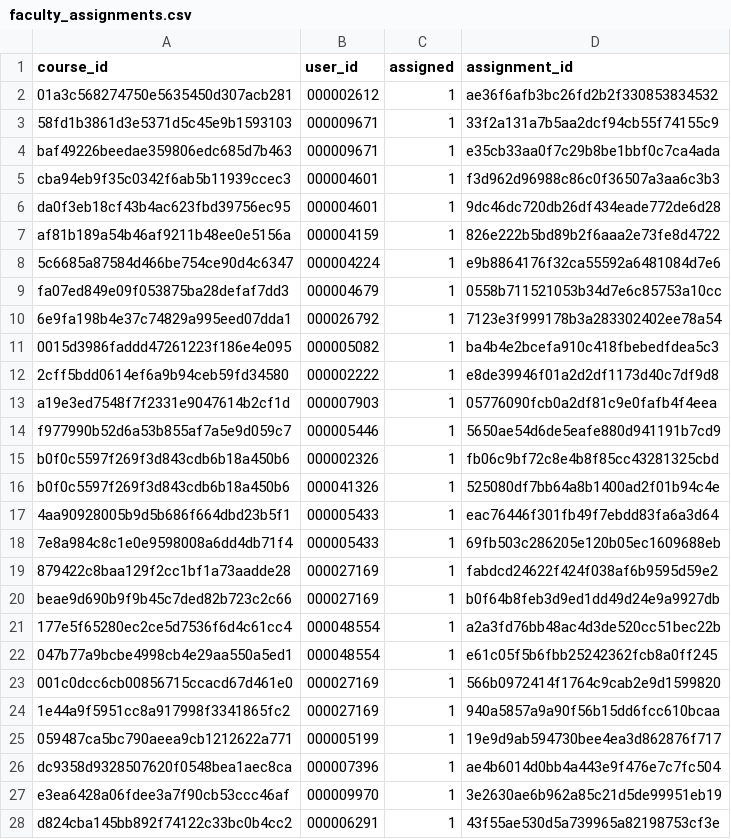
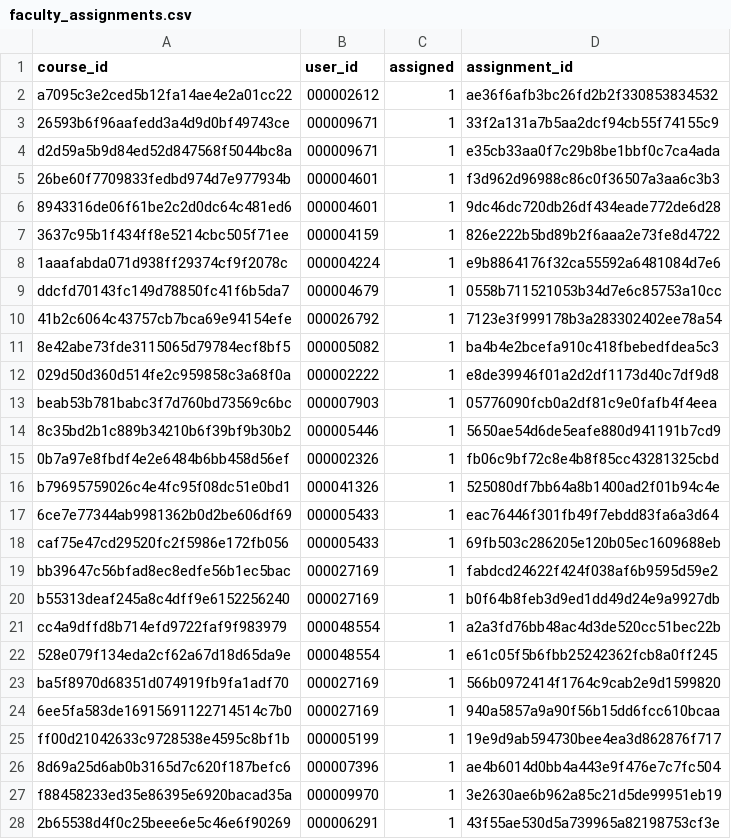
Before and after one commit to calstates4/s4project, a CSV file: modules/s4_features/s4_core/modules/s4_demo/data/faculty_assignments.csv, drawn as a sheet; only a part is shown; the diff covers the shown part only.

Commit message:
fixed faculty assignmetn in feeds.

```diff
--- a/modules/s4_features/s4_core/modules/s4_demo/data/faculty_assignments.csv
+++ b/modules/s4_features/s4_core/modules/s4_demo/data/faculty_assignments.csv
@@ -1,28 +1,28 @@
 "course_id","user_id","assigned","assignment_id"
-"01a3c568274750e5635450d307acb281","000002612",1,"ae36f6afb3bc26fd2b2f330853834532"
-"58fd1b3861d3e5371d5c45e9b1593103","000009671",1,"33f2a131a7b5aa2dcf94cb55f74155c9"
-"baf49226beedae359806edc685d7b463","000009671",1,"e35cb33aa0f7c29b8be1bbf0c7ca4ada"
-"cba94eb9f35c0342f6ab5b11939ccec3","000004601",1,"f3d962d96988c86c0f36507a3aa6c3b3"
-"da0f3eb18cf43b4ac623fbd39756ec95","000004601",1,"9dc46dc720db26df434eade772de6d28"
-"af81b189a54b46af9211b48ee0e5156a","000004159",1,"826e222b5bd89b2f6aaa2e73fe8d4722"
-"5c6685a87584d466be754ce90d4c6347","000004224",1,"e9b8864176f32ca55592a6481084d7e6"
-"fa07ed849e09f053875ba28defaf7dd3","000004679",1,"0558b711521053b34d7e6c85753a10cc"
-"6e9fa198b4e37c74829a995eed07dda1","000026792",1,"7123e3f999178b3a283302402ee78a54"
-"0015d3986faddd47261223f186e4e095","000005082",1,"ba4b4e2bcefa910c418fbebedfdea5c3"
-"2cff5bdd0614ef6a9b94ceb59fd34580","000002222",1,"e8de39946f01a2d2df1173d40c7df9d8"
-"a19e3ed7548f7f2331e9047614b2cf1d","000007903",1,"05776090fcb0a2df81c9e0fafb4f4eea"
-"f977990b52d6a53b855af7a5e9d059c7","000005446",1,"5650ae54d6de5eafe880d941191b7cd9"
-"b0f0c5597f269f3d843cdb6b18a450b6","000002326",1,"fb06c9bf72c8e4b8f85cc43281325cbd"
-"b0f0c5597f269f3d843cdb6b18a450b6","000041326",1,"525080df7bb64a8b1400ad2f01b94c4e"
-"4aa90928005b9d5b686f664dbd23b5f1","000005433",1,"eac76446f301fb49f7ebdd83fa6a3d64"
-"7e8a984c8c1e0e9598008a6dd4db71f4","000005433",1,"69fb503c286205e120b05ec1609688eb"
-"879422c8baa129f2cc1bf1a73aadde28","000027169",1,"fabdcd24622f424f038af6b9595d59e2"
-"beae9d690b9f9b45c7ded82b723c2c66","000027169",1,"b0f64b8feb3d9ed1dd49d24e9a9927db"
-"177e5f65280ec2ce5d7536f6d4c61cc4","000048554",1,"a2a3fd76bb48ac4d3de520cc51bec22b"
-"047b77a9bcbe4998cb4e29aa550a5ed1","000048554",1,"e61c05f5b6fbb25242362fcb8a0ff245"
-"001c0dcc6cb00856715ccacd67d461e0","000027169",1,"566b0972414f1764c9cab2e9d1599820"
-"1e44a9f5951cc8a917998f3341865fc2","000027169",1,"940a5857a9a90f56b15dd6fcc610bcaa"
-"059487ca5bc790aeea9cb1212622a771","000005199",1,"19e9d9ab594730bee4ea3d862876f717"
-"dc9358d9328507620f0548bea1aec8ca","000007396",1,"ae4b6014d0bb4a443e9f476e7c7fc504"
-"e3ea6428a06fdee3a7f90cb53ccc46af","000009970",1,"3e2630ae6b962a85c21d5de99951eb19"
-"d824cba145bb892f74122c33bc0b4cc2","000006291",1,"43f55ae530d5a739965a82198753cf3e"
+"a7095c3e2ced5b12fa14ae4e2a01cc22","000002612","1","ae36f6afb3bc26fd2b2f330853834532"
+"26593b6f96aafedd3a4d9d0bf49743ce","000009671","1","33f2a131a7b5aa2dcf94cb55f74155c9"
+"d2d59a5b9d84ed52d847568f5044bc8a","000009671","1","e35cb33aa0f7c29b8be1bbf0c7ca4ada"
+"26be60f7709833fedbd974d7e977934b","000004601","1","f3d962d96988c86c0f36507a3aa6c3b3"
+"8943316de06f61be2c2d0dc64c481ed6","000004601","1","9dc46dc720db26df434eade772de6d28"
+"3637c95b1f434ff8e5214cbc505f71ee","000004159","1","826e222b5bd89b2f6aaa2e73fe8d4722"
+"1aaafabda071d938ff29374cf9f2078c","000004224","1","e9b8864176f32ca55592a6481084d7e6"
+"ddcfd70143fc149d78850fc41f6b5da7","000004679","1","0558b711521053b34d7e6c85753a10cc"
+"41b2c6064c43757cb7bca69e94154efe","000026792","1","7123e3f999178b3a283302402ee78a54"
+"8e42abe73fde3115065d79784ecf8bf5","000005082","1","ba4b4e2bcefa910c418fbebedfdea5c3"
+"029d50d360d514fe2c959858c3a68f0a","000002222","1","e8de39946f01a2d2df1173d40c7df9d8"
+"beab53b781babc3f7d760bd73569c6bc","000007903","1","05776090fcb0a2df81c9e0fafb4f4eea"
+"8c35bd2b1c889b34210b6f39bf9b30b2","000005446","1","5650ae54d6de5eafe880d941191b7cd9"
+"0b7a97e8fbdf4e2e6484b6bb458d56ef","000002326","1","fb06c9bf72c8e4b8f85cc43281325cbd"
+"b79695759026c4e4fc95f08dc51e0bd1","000041326","1","525080df7bb64a8b1400ad2f01b94c4e"
+"6ce7e77344ab9981362b0d2be606df69","000005433","1","eac76446f301fb49f7ebdd83fa6a3d64"
+"caf75e47cd29520fc2f5986e172fb056","000005433","1","69fb503c286205e120b05ec1609688eb"
+"bb39647c56bfad8ec8edfe56b1ec5bac","000027169","1","fabdcd24622f424f038af6b9595d59e2"
+"b55313deaf245a8c4dff9e6152256240","000027169","1","b0f64b8feb3d9ed1dd49d24e9a9927db"
+"cc4a9dffd8b714efd9722faf9f983979","000048554","1","a2a3fd76bb48ac4d3de520cc51bec22b"
+"528e079f134eda2cf62a67d18d65da9e","000048554","1","e61c05f5b6fbb25242362fcb8a0ff245"
+"ba5f8970d68351d074919fb9fa1adf70","000027169","1","566b0972414f1764c9cab2e9d1599820"
+"6ee5fa583de16915691122714514c7b0","000027169","1","940a5857a9a90f56b15dd6fcc610bcaa"
+"ff00d21042633c9728538e4595c8bf1b","000005199","1","19e9d9ab594730bee4ea3d862876f717"
+"8d69a25d6ab0b3165d7c620f187befc6","000007396","1","ae4b6014d0bb4a443e9f476e7c7fc504"
+"f88458233ed35e86395e6920bacad35a","000009970","1","3e2630ae6b962a85c21d5de99951eb19"
+"2b65538d4f0c25beee6e5c46e6f90269","000006291","1","43f55ae530d5a739965a82198753cf3e"
```
Also changed, not shown: 18 edited cells elsewhere in this file, 2 other files.
